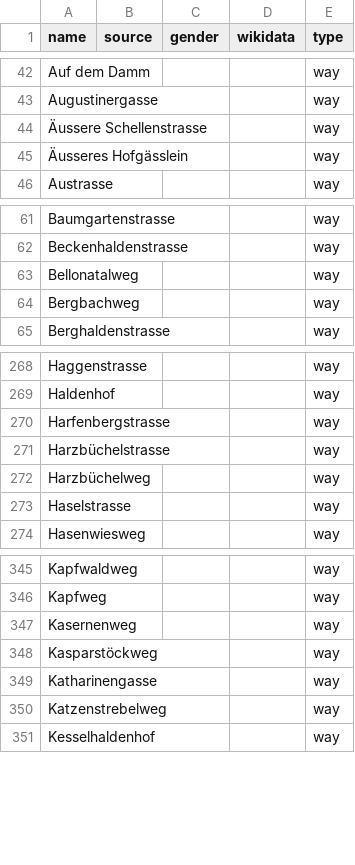
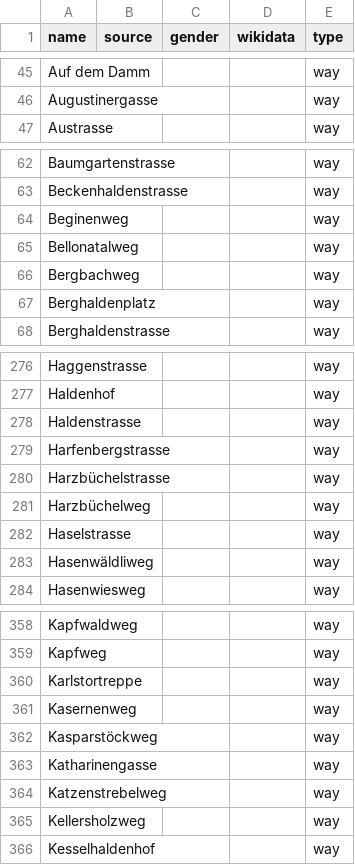
Before and after one commit to EqualStreetNames/equalstreetnames-stgallen, a CSV file: data/other.csv, drawn as a sheet; only a part is shown, gaps mark what is left out; removed rows and columns are numbered as before the commit, all else as after; the diff covers the shown part only; the diff names each change by its address in the sheet, - before the commit and + after, or states it on an @@ line.

```diff
--- a/data/other.csv
+++ b/data/other.csv
-row 44: Äussere Schellenstrasse |  |  |  | way
-row 45: Äusseres Hofgässlein |  |  |  | way
+row 64: Beginenweg |  |  |  | way
+row 67: Berghaldenplatz |  |  |  | way
+row 278: Haldenstrasse |  |  |  | way
+row 283: Hasenwäldliweg |  |  |  | way
+row 360: Karlstortreppe |  |  |  | way
+row 365: Kellersholzweg |  |  |  | way
```
Also changed, not shown: 28 added rows, 1 removed row and 5 edited cells elsewhere in this file, 3 other files.
